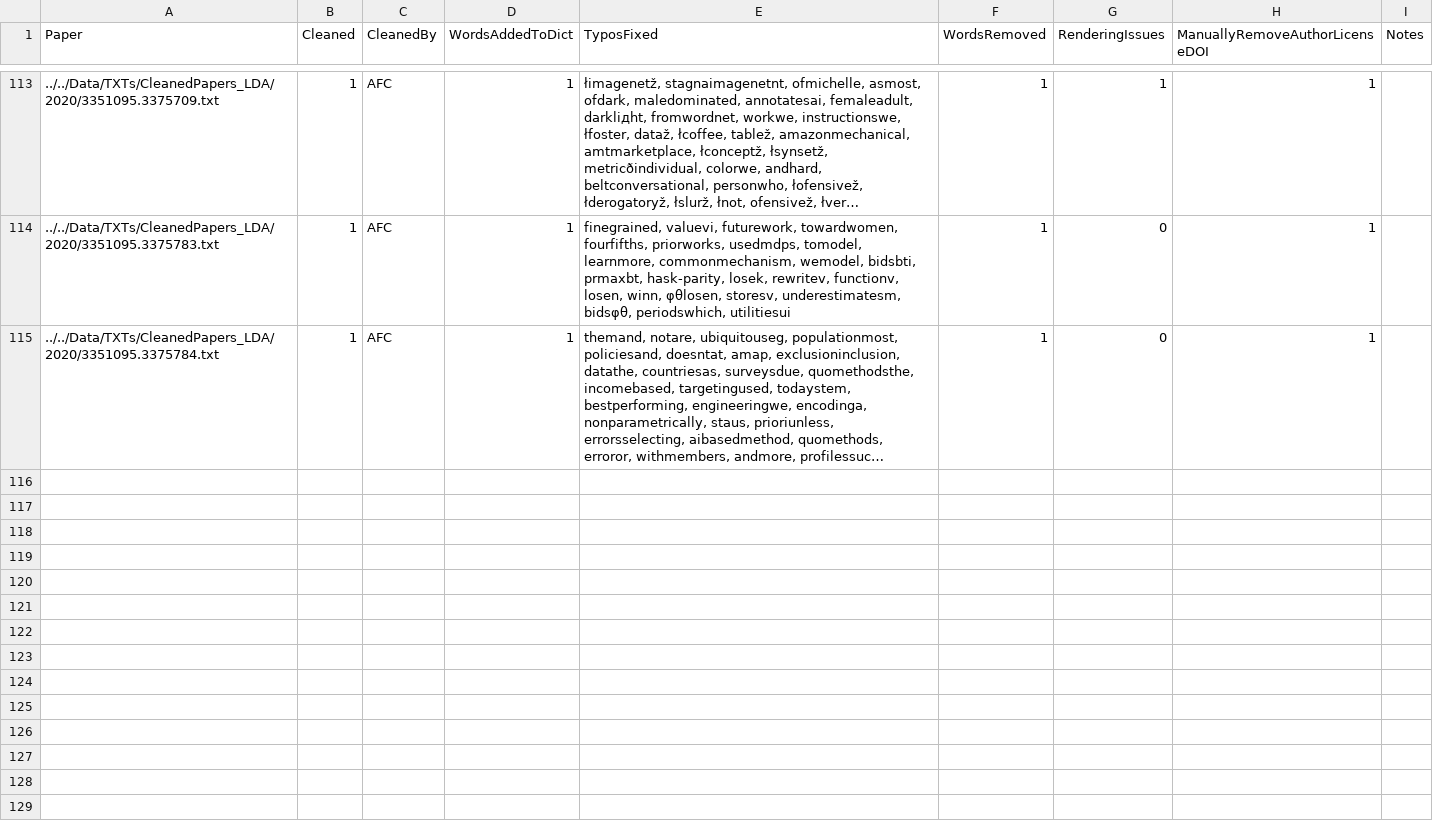
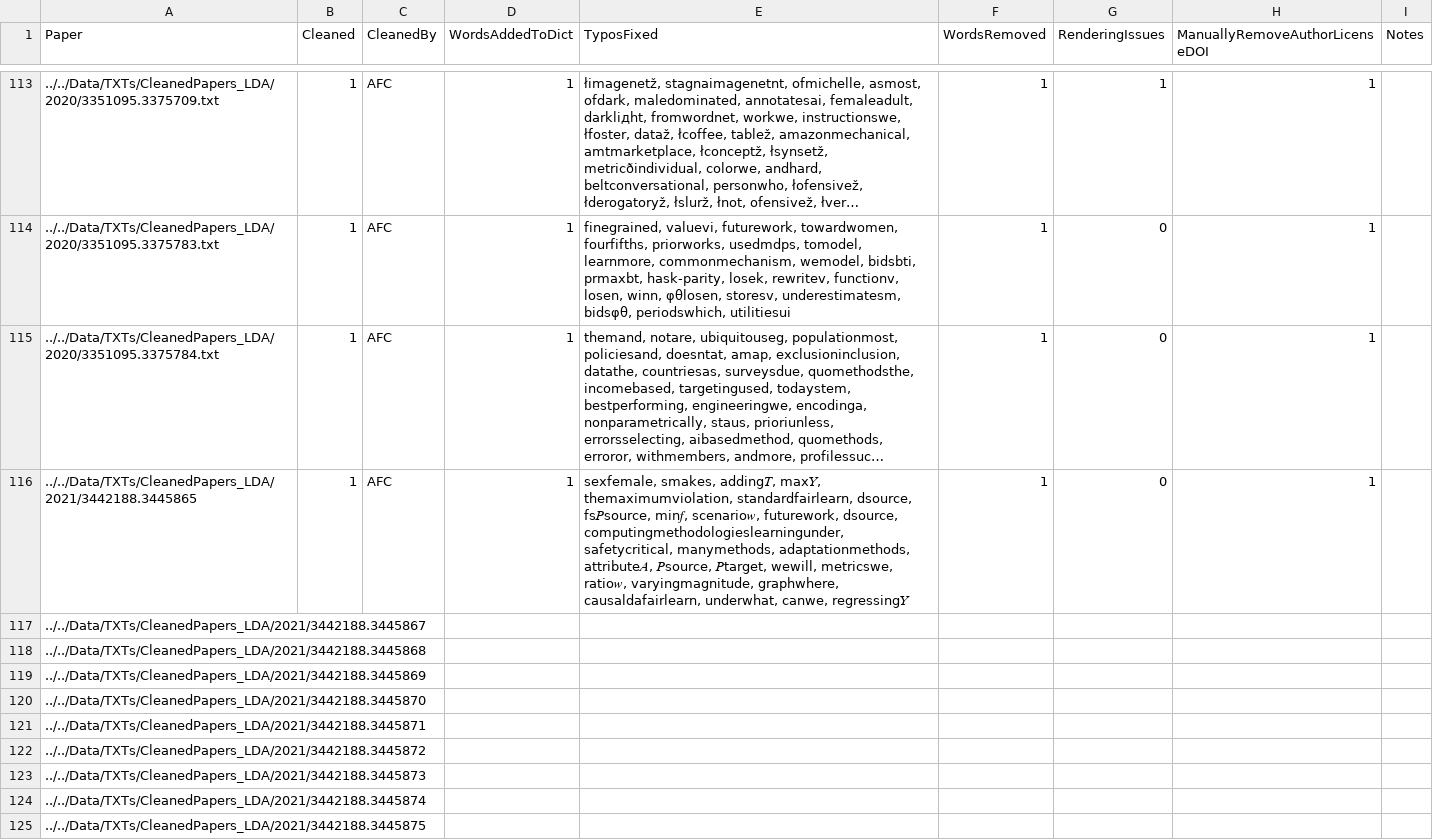
Before and after one commit to JainSameer06/FAccT-MF, a CSV file: src/lda-mallet/txt_cleaning_tracker.csv, drawn as a sheet; only a part is shown, gaps mark what is left out; long unchanged cells end in …; the diff covers the shown part only; the diff names each change by its address in the sheet, - before the commit and + after, or states it on an @@ line.

```diff
--- a/src/lda-mallet/txt_cleaning_tracker.csv
+++ b/src/lda-mallet/txt_cleaning_tracker.csv
+row 116: ../../Data/TXTs/CleanedPapers_LDA/2021/3442188.3445865 | 1 | AFC | 1 | sexfemale, smakes, adding𝑇, max𝑌, themaximumviolation, standardfairlearn, dsource, fs𝑃source, min𝑓, scenario𝑤, futurework, dsource, computingmethodologieslearningunder, safetycritical, manymethods, adaptationmethods, attribute𝐴, 𝑃source, 𝑃target, wewill, metricswe, ratio𝑤, varyingmagnitude, graphwhere, causaldafairlearn, underwhat, canwe, regressing𝑌 | 1 | 0 | 1
+row 117: ../../Data/TXTs/CleanedPapers_LDA/2021/3442188.3445867
+row 118: ../../Data/TXTs/CleanedPapers_LDA/2021/3442188.3445868
+row 119: ../../Data/TXTs/CleanedPapers_LDA/2021/3442188.3445869
+row 120: ../../Data/TXTs/CleanedPapers_LDA/2021/3442188.3445870
+row 121: ../../Data/TXTs/CleanedPapers_LDA/2021/3442188.3445871
+row 122: ../../Data/TXTs/CleanedPapers_LDA/2021/3442188.3445872
+row 123: ../../Data/TXTs/CleanedPapers_LDA/2021/3442188.3445873
+row 124: ../../Data/TXTs/CleanedPapers_LDA/2021/3442188.3445874
+row 125: ../../Data/TXTs/CleanedPapers_LDA/2021/3442188.3445875
```
Also changed, not shown: 61 added rows elsewhere in this file, 3 other files.
